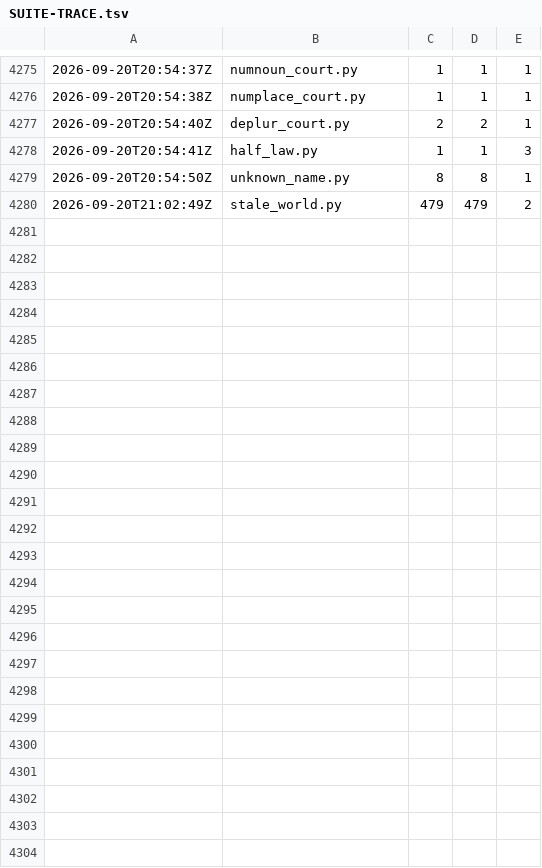
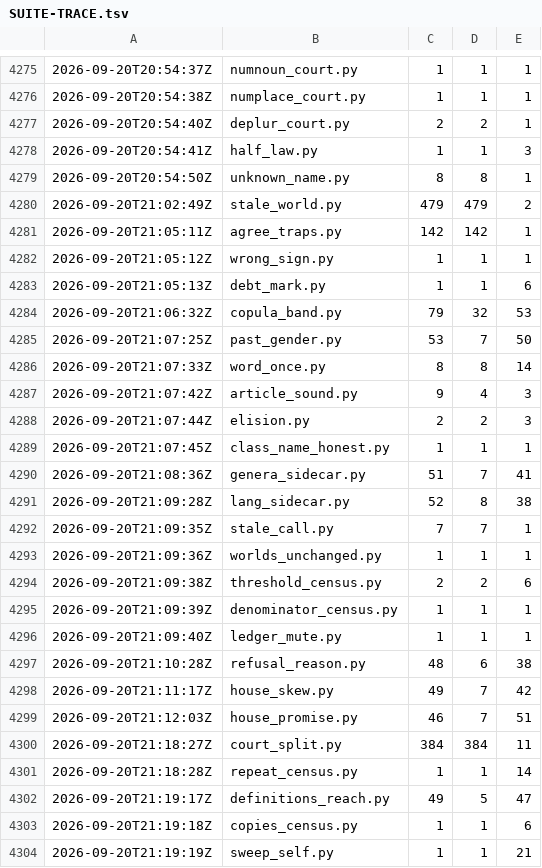
Before and after one commit to synarcai/genesis-corpus, a TSV file: reports/SUITE-TRACE.tsv, drawn as a sheet; only a part is shown, gaps mark what is left out; the diff names each change by its address in the sheet, - before the commit and + after, or states it on an @@ line.

```diff
--- a/reports/SUITE-TRACE.tsv
+++ b/reports/SUITE-TRACE.tsv
+row 4281: 2026-09-20T21:05:11Z | agree_traps.py | 142 | 142 | 1
+row 4282: 2026-09-20T21:05:12Z | wrong_sign.py | 1 | 1 | 1
+row 4283: 2026-09-20T21:05:13Z | debt_mark.py | 1 | 1 | 6
+row 4284: 2026-09-20T21:06:32Z | copula_band.py | 79 | 32 | 53
+row 4285: 2026-09-20T21:07:25Z | past_gender.py | 53 | 7 | 50
+row 4286: 2026-09-20T21:07:33Z | word_once.py | 8 | 8 | 14
+row 4287: 2026-09-20T21:07:42Z | article_sound.py | 9 | 4 | 3
+row 4288: 2026-09-20T21:07:44Z | elision.py | 2 | 2 | 3
+row 4289: 2026-09-20T21:07:45Z | class_name_honest.py | 1 | 1 | 1
+row 4290: 2026-09-20T21:08:36Z | genera_sidecar.py | 51 | 7 | 41
+row 4291: 2026-09-20T21:09:28Z | lang_sidecar.py | 52 | 8 | 38
+row 4292: 2026-09-20T21:09:35Z | stale_call.py | 7 | 7 | 1
+row 4293: 2026-09-20T21:09:36Z | worlds_unchanged.py | 1 | 1 | 1
+row 4294: 2026-09-20T21:09:38Z | threshold_census.py | 2 | 2 | 6
+row 4295: 2026-09-20T21:09:39Z | denominator_census.py | 1 | 1 | 1
+row 4296: 2026-09-20T21:09:40Z | ledger_mute.py | 1 | 1 | 1
+row 4297: 2026-09-20T21:10:28Z | refusal_reason.py | 48 | 6 | 38
+row 4298: 2026-09-20T21:11:17Z | house_skew.py | 49 | 7 | 42
+row 4299: 2026-09-20T21:12:03Z | house_promise.py | 46 | 7 | 51
+row 4300: 2026-09-20T21:18:27Z | court_split.py | 384 | 384 | 11
+row 4301: 2026-09-20T21:18:28Z | repeat_census.py | 1 | 1 | 14
+row 4302: 2026-09-20T21:19:17Z | definitions_reach.py | 49 | 5 | 47
+row 4303: 2026-09-20T21:19:18Z | copies_census.py | 1 | 1 | 6
+row 4304: 2026-09-20T21:19:19Z | sweep_self.py | 1 | 1 | 21
```
Also changed, not shown: datasets/COPIES.tsv, reports/COURT-SPLIT.tsv, 15 other files.
